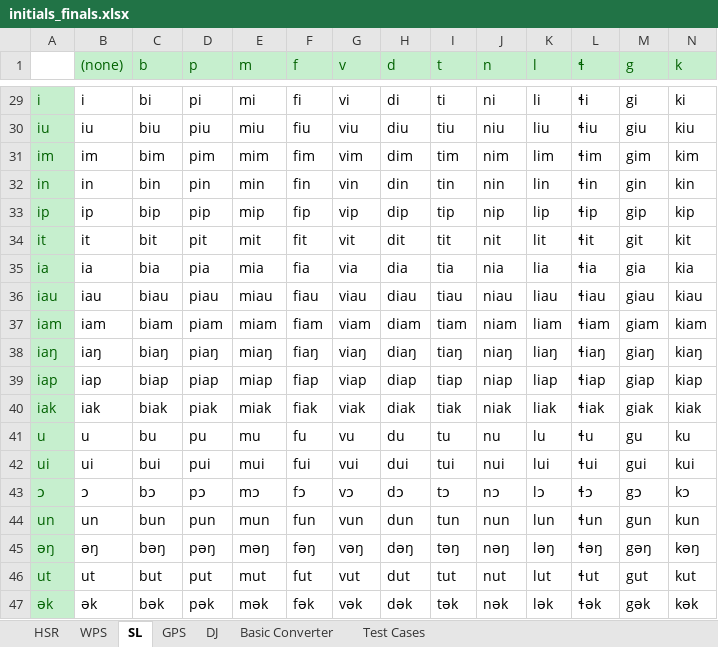
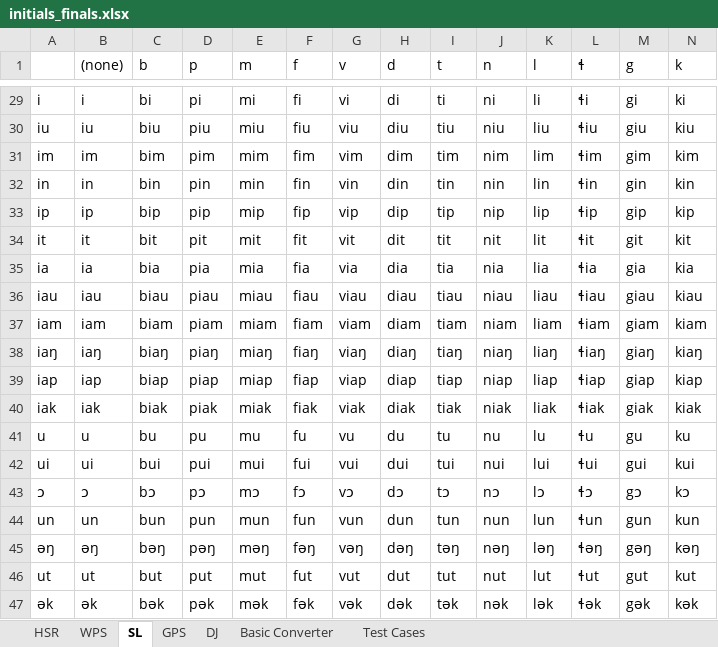
Before and after one commit to schan27/szeyap, an Excel workbook: szeyap-api/src/szeyapapi/data/initials_finals.xlsx, sheet SL, drawn as a sheet; only a part is shown, gaps mark what is left out; values as stored, in another font and other column widths than the file's, no borders; the diff covers the shown part only; the diff names each change by its address in the sheet, - before the commit and + after, or states it on an @@ line.

```diff
--- a/szeyap-api/src/szeyapapi/data/initials_finals.xlsx (sheet SL)
+++ b/szeyap-api/src/szeyapapi/data/initials_finals.xlsx (sheet SL)
@@ B1:N1 fill: #C6EFCE → none, text colour: #006100 → black @@
@@ A29:A47 fill: #C6EFCE → none, text colour: #006100 → black @@
```
Also changed, not shown: cell formats elsewhere in this sheet, sheet HSR, sheet WPS, sheet DJ, sheet GPS, sheet Test Cases, sheet Basic Converter, 3 other files.
